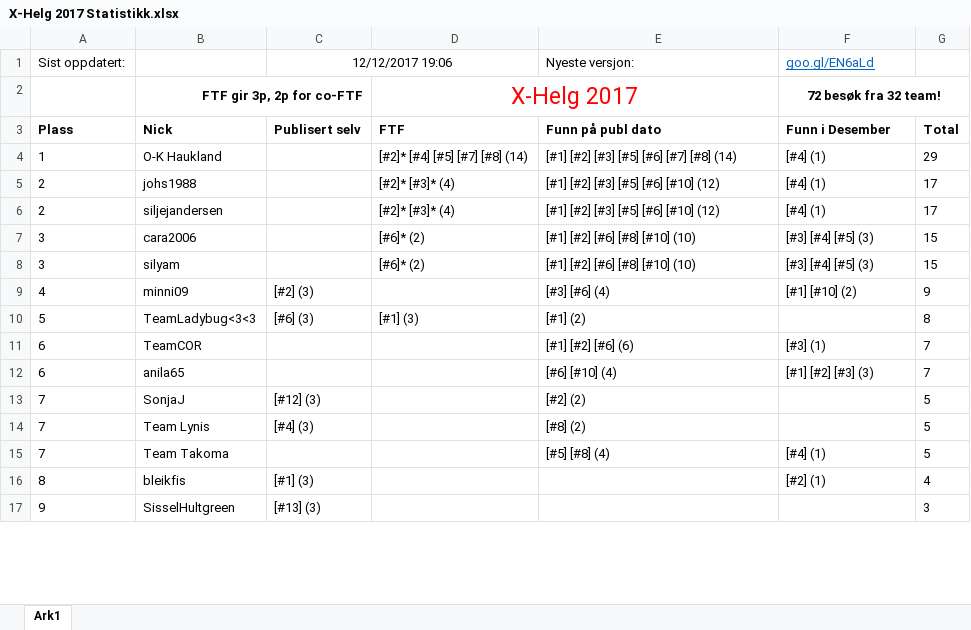
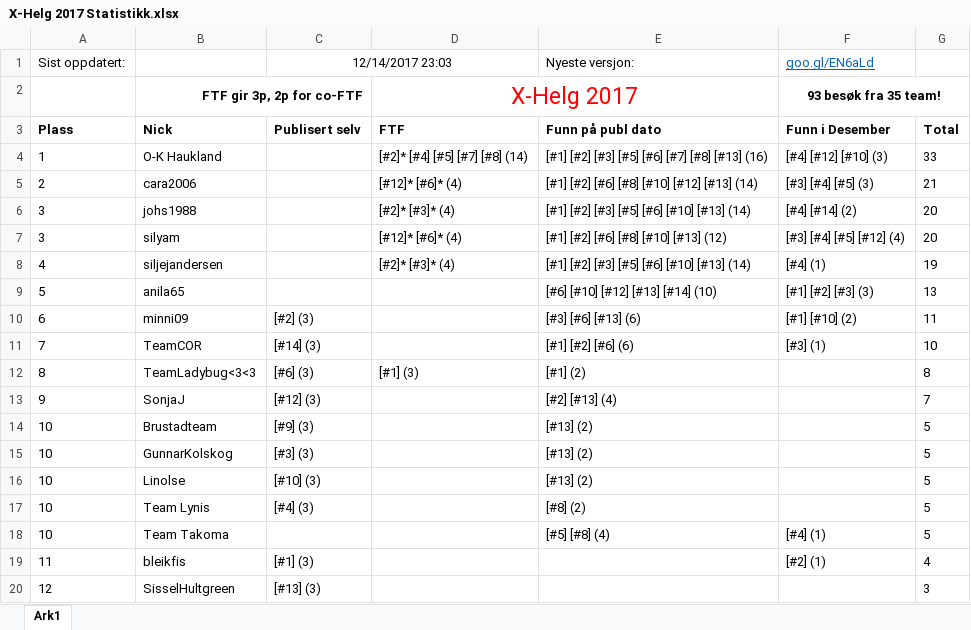
Before and after one commit to tplive/xhelg-stats, an Excel workbook: X-Helg 2017 Statistikk.xlsx, sheet Ark1, drawn as a sheet; only a part is shown; values as stored, in another font and other column widths than the file's, no borders; removed rows and columns are numbered as before the commit, all else as after; the diff covers the shown part only; the diff names each change by its address in the sheet, - before the commit and + after, or states it on an @@ line.

Commit message:
Statistikk for 14. Desember

```diff
--- a/X-Helg 2017 Statistikk.xlsx (sheet Ark1)
+++ b/X-Helg 2017 Statistikk.xlsx (sheet Ark1)
-C1: 12/12/2017 19:06
+C1: 12/14/2017 23:03
-F2 (goo.gl/EN6aLd): 72 besøk fra 32 team!
+F2 (goo.gl/EN6aLd): 93 besøk fra 35 team!
-E4 (Nyeste versjon:): [#1] [#2] [#3] [#5] [#6] [#7] [#8] (14)
+E4 (Nyeste versjon:): [#1] [#2] [#3] [#5] [#6] [#7] [#8] [#13] (16)
-F4 (goo.gl/EN6aLd): [#4] (1)
+F4 (goo.gl/EN6aLd): [#4] [#12] [#10] (3)
-G4: 29
+G4: 33
+row 5: 2 | cara2006 |  | [#12]* [#6]* (4) | [#1] [#2] [#6] [#8] [#10] [#12] [#13] (14) | [#3] [#4] [#5] (3) | 21
-A6 (Sist oppdatert:): 2
+A6 (Sist oppdatert:): 3
-E6 (Nyeste versjon:): [#1] [#2] [#3] [#5] [#6] [#10] (12)
+E6 (Nyeste versjon:): [#1] [#2] [#3] [#5] [#6] [#10] [#13] (14)
-F6 (goo.gl/EN6aLd): [#4] (1)
+F6 (goo.gl/EN6aLd): [#4] [#14] (2)
-G6: 17
+G6: 20
+row 7: 3 | silyam |  | [#12]* [#6]* (4) | [#1] [#2] [#6] [#8] [#10] [#13] (12) | [#3] [#4] [#5] [#12] (4) | 20
-A8 (Sist oppdatert:): 2
+A8 (Sist oppdatert:): 4
-E8 (Nyeste versjon:): [#1] [#2] [#3] [#5] [#6] [#10] (12)
+E8 (Nyeste versjon:): [#1] [#2] [#3] [#5] [#6] [#10] [#13] (14)
-G8: 17
+G8: 19
-row 7: 3 | cara2006 |  | [#6]* (2) | [#1] [#2] [#6] [#8] [#10] (10) | [#3] [#4] [#5] (3) | 15
-row 8: 3 | silyam |  | [#6]* (2) | [#1] [#2] [#6] [#8] [#10] (10) | [#3] [#4] [#5] (3) | 15
+row 9: 5 | anila65 |  |  | [#6] [#10] [#12] [#13] [#14] (10) | [#1] [#2] [#3] (3) | 13
-A10 (Sist oppdatert:): 4
+A10 (Sist oppdatert:): 6
-E10 (Nyeste versjon:): [#3] [#6] (4)
+E10 (Nyeste versjon:): [#3] [#6] [#13] (6)
-G10: 9
+G10: 11
+row 11: 7 | TeamCOR | [#14] (3) |  | [#1] [#2] [#6] (6) | [#3] (1) | 10
-A12 (Sist oppdatert:): 5
+A12 (Sist oppdatert:): 8
-row 11: 6 | TeamCOR |  |  | [#1] [#2] [#6] (6) | [#3] (1) | 7
-row 12: 6 | anila65 |  |  | [#6] [#10] (4) | [#1] [#2] [#3] (3) | 7
-A13 (Sist oppdatert:): 7
+A13 (Sist oppdatert:): 9
-E13 (Nyeste versjon:): [#2] (2)
+E13 (Nyeste versjon:): [#2] [#13] (4)
-G13: 5
+G13: 7
+row 14: 10 | Brustadteam | [#9] (3) |  | [#13] (2) |  | 5
+row 15: 10 | GunnarKolskog | [#3] (3) |  | [#13] (2) |  | 5
+row 16: 10 | Linolse | [#10] (3) |  | [#13] (2) |  | 5
-A17:A18 (Sist oppdatert:): 7
+A17:A18 (Sist oppdatert:): 10
-A19 (Sist oppdatert:): 8
+A19 (Sist oppdatert:): 11
-A20 (Sist oppdatert:): 9
+A20 (Sist oppdatert:): 12
```
Also changed, not shown: 3 added rows, 3 removed rows and 15 edited cells elsewhere in this sheet, 4 other files.
